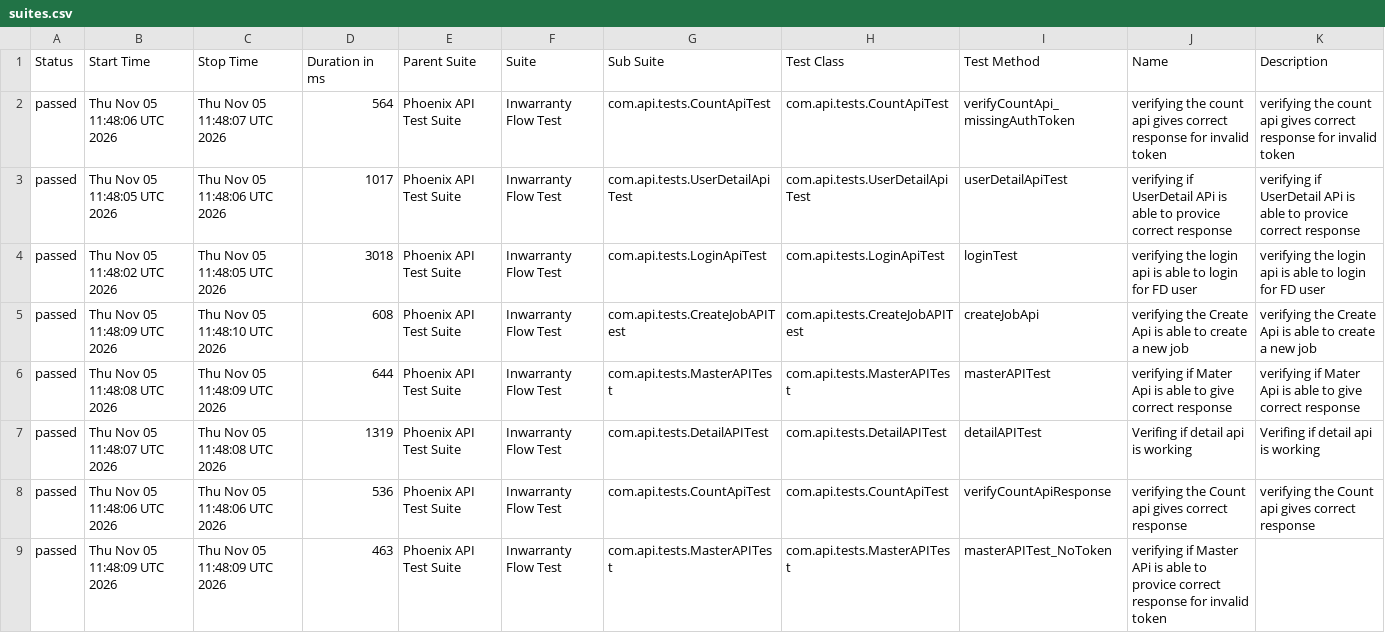
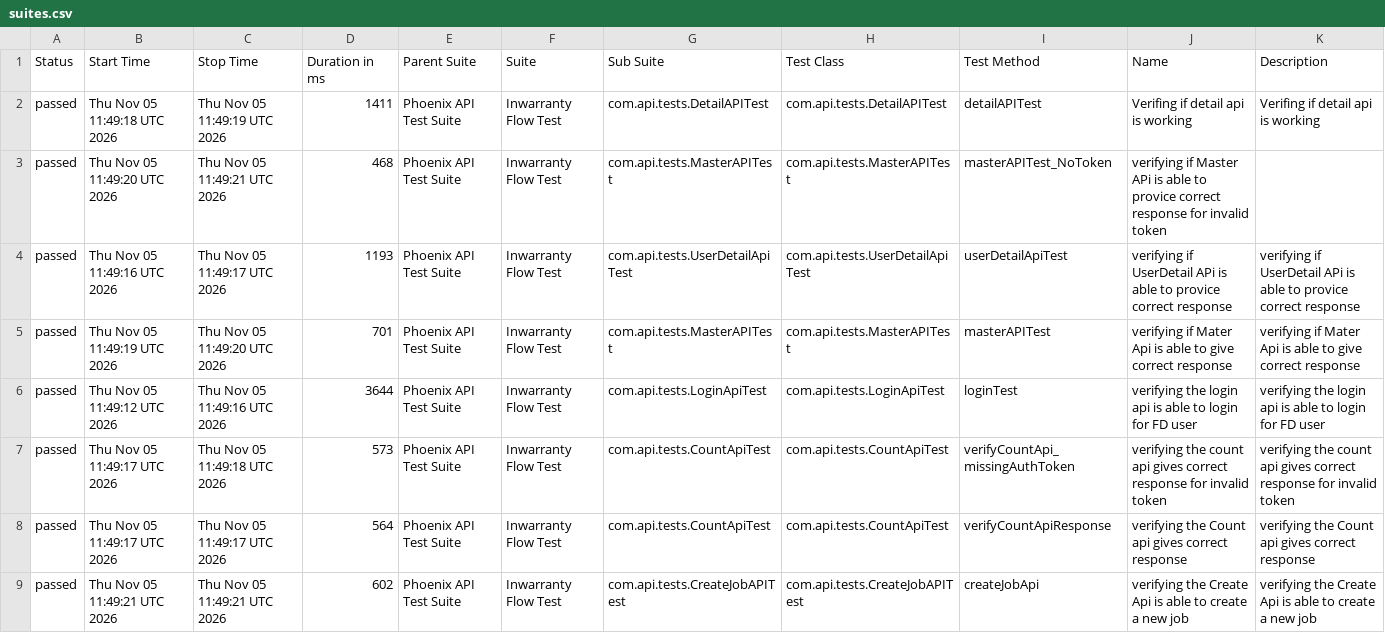
Before and after one commit to RanjaniManuel/PhoenixTestAutomationFramework, a CSV file: data/suites.csv, drawn as a sheet.

```diff
--- a/data/suites.csv
+++ b/data/suites.csv
@@ -1,9 +1,9 @@
 "Status","Start Time","Stop Time","Duration in ms","Parent Suite","Suite","Sub Suite","Test Class","Test Method","Name","Description"
-"passed","Thu Nov 05 11:48:06 UTC 2026","Thu Nov 05 11:48:07 UTC 2026","564","Phoenix API Test Suite","Inwarranty Flow Test","com.api.tests.CountApiTest","com.api.tests.CountApiTest","verifyCountApi_missingAuthToken","verifying the count api gives correct response for invalid token","verifying the count api gives correct response for invalid token"
-"passed","Thu Nov 05 11:48:05 UTC 2026","Thu Nov 05 11:48:06 UTC 2026","1017","Phoenix API Test Suite","Inwarranty Flow Test","com.api.tests.UserDetailApiTest","com.api.tests.UserDetailApiTest","userDetailApiTest","verifying if UserDetail APi is able to provice correct response","verifying if UserDetail APi is able to provice correct response"
-"passed","Thu Nov 05 11:48:02 UTC 2026","Thu Nov 05 11:48:05 UTC 2026","3018","Phoenix API Test Suite","Inwarranty Flow Test","com.api.tests.LoginApiTest","com.api.tests.LoginApiTest","loginTest","verifying the login api is able to login for FD user","verifying the login api is able to login for FD user"
-"passed","Thu Nov 05 11:48:09 UTC 2026","Thu Nov 05 11:48:10 UTC 2026","608","Phoenix API Test Suite","Inwarranty Flow Test","com.api.tests.CreateJobAPITest","com.api.tests.CreateJobAPITest","createJobApi","verifying the Create Api is able to create a new job","verifying the Create Api is able to create a new job"
-"passed","Thu Nov 05 11:48:08 UTC 2026","Thu Nov 05 11:48:09 UTC 2026","644","Phoenix API Test Suite","Inwarranty Flow Test","com.api.tests.MasterAPITest","com.api.tests.MasterAPITest","masterAPITest","verifying if Mater Api is able to give correct response","verifying if Mater Api is able to give correct response"
-"passed","Thu Nov 05 11:48:07 UTC 2026","Thu Nov 05 11:48:08 UTC 2026","1319","Phoenix API Test Suite","Inwarranty Flow Test","com.api.tests.DetailAPITest","com.api.tests.DetailAPITest","detailAPITest","Verifing if  detail api is working ","Verifing if  detail api is working "
-"passed","Thu Nov 05 11:48:06 UTC 2026","Thu Nov 05 11:48:06 UTC 2026","536","Phoenix API Test Suite","Inwarranty Flow Test","com.api.tests.CountApiTest","com.api.tests.CountApiTest","verifyCountApiResponse","verifying the Count api gives correct response","verifying the Count api gives correct response"
-"passed","Thu Nov 05 11:48:09 UTC 2026","Thu Nov 05 11:48:09 UTC 2026","463","Phoenix API Test Suite","Inwarranty Flow Test","com.api.tests.MasterAPITest","com.api.tests.MasterAPITest","masterAPITest_NoToken","verifying if Master APi is able to provice correct response for invalid token",""
+"passed","Thu Nov 05 11:49:18 UTC 2026","Thu Nov 05 11:49:19 UTC 2026","1411","Phoenix API Test Suite","Inwarranty Flow Test","com.api.tests.DetailAPITest","com.api.tests.DetailAPITest","detailAPITest","Verifing if  detail api is working ","Verifing if  detail api is working "
+"passed","Thu Nov 05 11:49:20 UTC 2026","Thu Nov 05 11:49:21 UTC 2026","468","Phoenix API Test Suite","Inwarranty Flow Test","com.api.tests.MasterAPITest","com.api.tests.MasterAPITest","masterAPITest_NoToken","verifying if Master APi is able to provice correct response for invalid token",""
+"passed","Thu Nov 05 11:49:16 UTC 2026","Thu Nov 05 11:49:17 UTC 2026","1193","Phoenix API Test Suite","Inwarranty Flow Test","com.api.tests.UserDetailApiTest","com.api.tests.UserDetailApiTest","userDetailApiTest","verifying if UserDetail APi is able to provice correct response","verifying if UserDetail APi is able to provice correct response"
+"passed","Thu Nov 05 11:49:19 UTC 2026","Thu Nov 05 11:49:20 UTC 2026","701","Phoenix API Test Suite","Inwarranty Flow Test","com.api.tests.MasterAPITest","com.api.tests.MasterAPITest","masterAPITest","verifying if Mater Api is able to give correct response","verifying if Mater Api is able to give correct response"
+"passed","Thu Nov 05 11:49:12 UTC 2026","Thu Nov 05 11:49:16 UTC 2026","3644","Phoenix API Test Suite","Inwarranty Flow Test","com.api.tests.LoginApiTest","com.api.tests.LoginApiTest","loginTest","verifying the login api is able to login for FD user","verifying the login api is able to login for FD user"
+"passed","Thu Nov 05 11:49:17 UTC 2026","Thu Nov 05 11:49:18 UTC 2026","573","Phoenix API Test Suite","Inwarranty Flow Test","com.api.tests.CountApiTest","com.api.tests.CountApiTest","verifyCountApi_missingAuthToken","verifying the count api gives correct response for invalid token","verifying the count api gives correct response for invalid token"
+"passed","Thu Nov 05 11:49:17 UTC 2026","Thu Nov 05 11:49:17 UTC 2026","564","Phoenix API Test Suite","Inwarranty Flow Test","com.api.tests.CountApiTest","com.api.tests.CountApiTest","verifyCountApiResponse","verifying the Count api gives correct response","verifying the Count api gives correct response"
+"passed","Thu Nov 05 11:49:21 UTC 2026","Thu Nov 05 11:49:21 UTC 2026","602","Phoenix API Test Suite","Inwarranty Flow Test","com.api.tests.CreateJobAPITest","com.api.tests.CreateJobAPITest","createJobApi","verifying the Create Api is able to create a new job","verifying the Create Api is able to create a new job"
```
Also changed, not shown: data/behaviors.csv, 50 other files.
